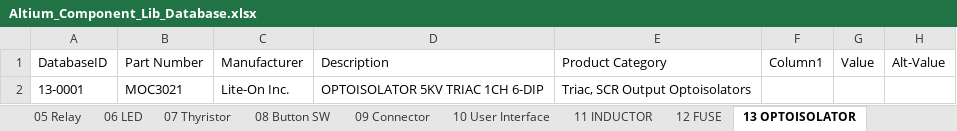
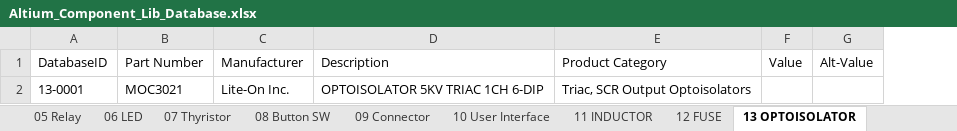
Before and after one commit to MinhNCh-1402/Lib_Altium_database, an Excel workbook: Altium_Component_Lib_Database.xlsx, sheet 13 OPTOISOLATOR, drawn as a sheet; only a part is shown; values as stored, in another font and other column widths than the file's, no borders; table styles not drawn; the diff names each change by its address in the sheet, - before the commit and + after, or states it on an @@ line.

```diff
--- a/Altium_Component_Lib_Database.xlsx (sheet 13 OPTOISOLATOR)
+++ b/Altium_Component_Lib_Database.xlsx (sheet 13 OPTOISOLATOR)
-column F (Column1), empty
```
Also changed, not shown: sheet 07 Thyristor, sheet 04 Diode TVS, 1 other file.
